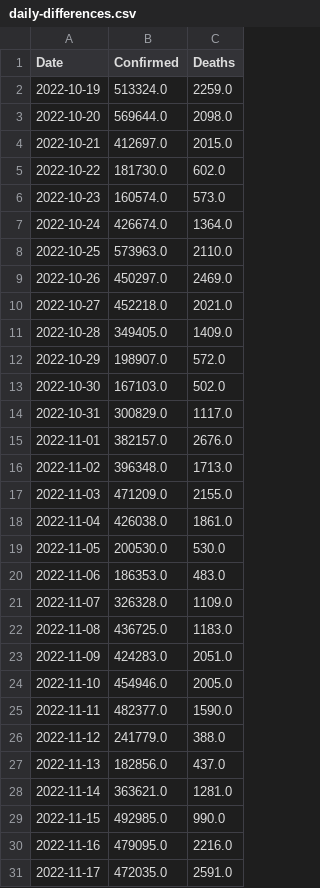
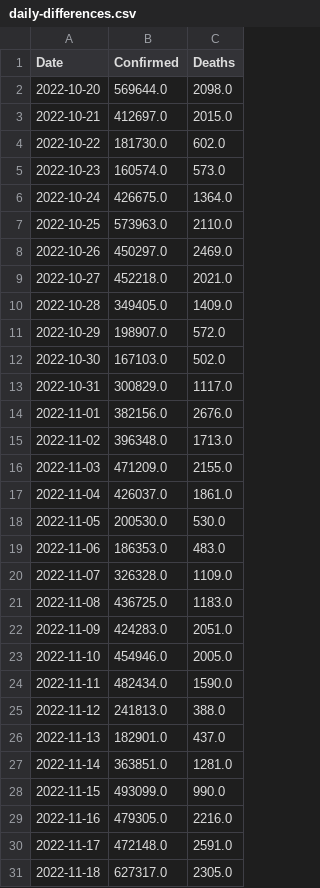
Before and after one commit to Tim-Abwao/covid19-global-dashboard, a CSV file: covid-19-data/daily-differences.csv, drawn as a sheet.

```diff
--- a/covid-19-data/daily-differences.csv
+++ b/covid-19-data/daily-differences.csv
@@ -1,3 +1,2 @@
 Date,Confirmed,Deaths
-2022-10-19,513324.0,2259.0
 2022-10-20,569644.0,2098.0
@@ -6,3 +5,3 @@ Date,Confirmed,Deaths
 2022-10-23,160574.0,573.0
-2022-10-24,426674.0,1364.0
+2022-10-24,426675.0,1364.0
 2022-10-25,573963.0,2110.0
@@ -14,6 +13,6 @@ Date,Confirmed,Deaths
 2022-10-31,300829.0,1117.0
-2022-11-01,382157.0,2676.0
+2022-11-01,382156.0,2676.0
 2022-11-02,396348.0,1713.0
 2022-11-03,471209.0,2155.0
-2022-11-04,426038.0,1861.0
+2022-11-04,426037.0,1861.0
 2022-11-05,200530.0,530.0
@@ -24,8 +23,9 @@ Date,Confirmed,Deaths
 2022-11-10,454946.0,2005.0
-2022-11-11,482377.0,1590.0
-2022-11-12,241779.0,388.0
-2022-11-13,182856.0,437.0
-2022-11-14,363621.0,1281.0
-2022-11-15,492985.0,990.0
-2022-11-16,479095.0,2216.0
-2022-11-17,472035.0,2591.0
+2022-11-11,482434.0,1590.0
+2022-11-12,241813.0,388.0
+2022-11-13,182901.0,437.0
+2022-11-14,363851.0,1281.0
+2022-11-15,493099.0,990.0
+2022-11-16,479305.0,2216.0
+2022-11-17,472148.0,2591.0
+2022-11-18,627317.0,2305.0
```
Also changed, not shown: covid-19-data/latest-data.csv, covid-19-data/time-series-data.csv.
